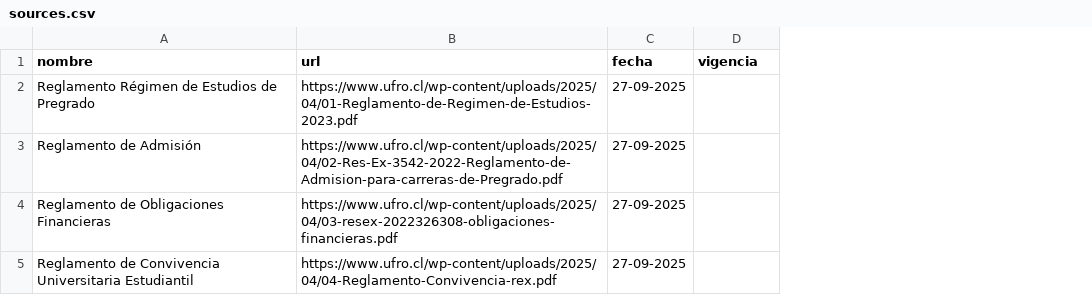
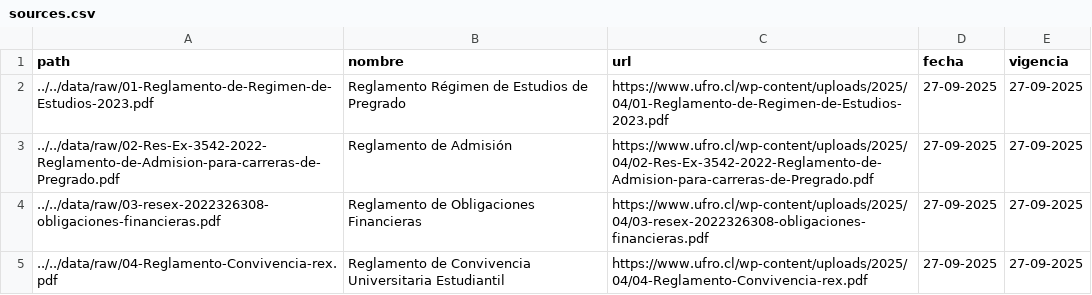
Before and after one commit to Cedricnator/esp3-chatbot, a CSV file: data/sources.csv, drawn as a sheet; addresses are those after the commit; the diff names each change by its address in the sheet, - before the commit and + after, or states it on an @@ line.

```diff
--- a/data/sources.csv
+++ b/data/sources.csv
+column A (path), rows 2-5: ../../data/raw/01-Reglamento-de-Regimen-de-Estudios-2023.pdf | ../../data/raw/02-Res-Ex-3542-2022-Reglamento-de-Admision-para-carreras-de-Pregrado.pdf | ../../data/raw/03-resex-2022326308-obligaciones-financieras.pdf | ../../data/raw/04-Reglamento-Convivencia-rex.pdf
-E2:E5 (vigencia): (empty)
+E2:E5 (vigencia): 27-09-2025
```
Also changed, not shown: 7 other files.
